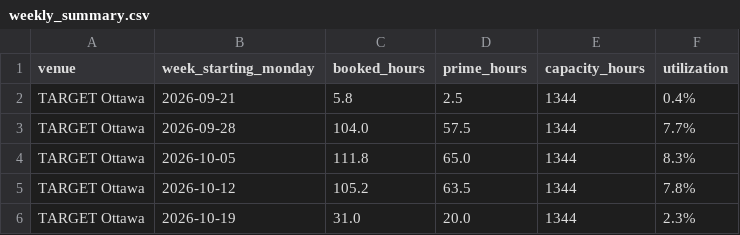
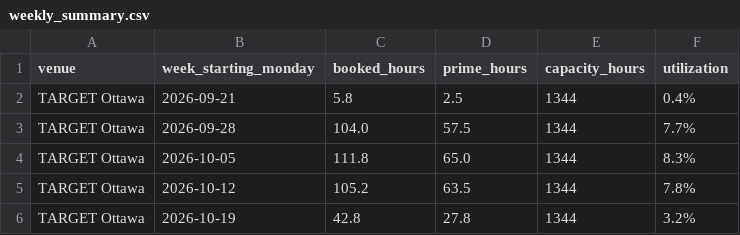
Before and after one commit to danielnicholson14/CrispyContact, a CSV file: data/weekly_summary.csv, drawn as a sheet.

```diff
--- a/data/weekly_summary.csv
+++ b/data/weekly_summary.csv
@@ -5,2 +5,2 @@ TARGET Ottawa,2026-10-05,111.8,65.0,1344,8.3%
 TARGET Ottawa,2026-10-12,105.2,63.5,1344,7.8%
-TARGET Ottawa,2026-10-19,31.0,20.0,1344,2.3%
+TARGET Ottawa,2026-10-19,42.8,27.8,1344,3.2%
```
Also changed, not shown: data/bookings.csv.
